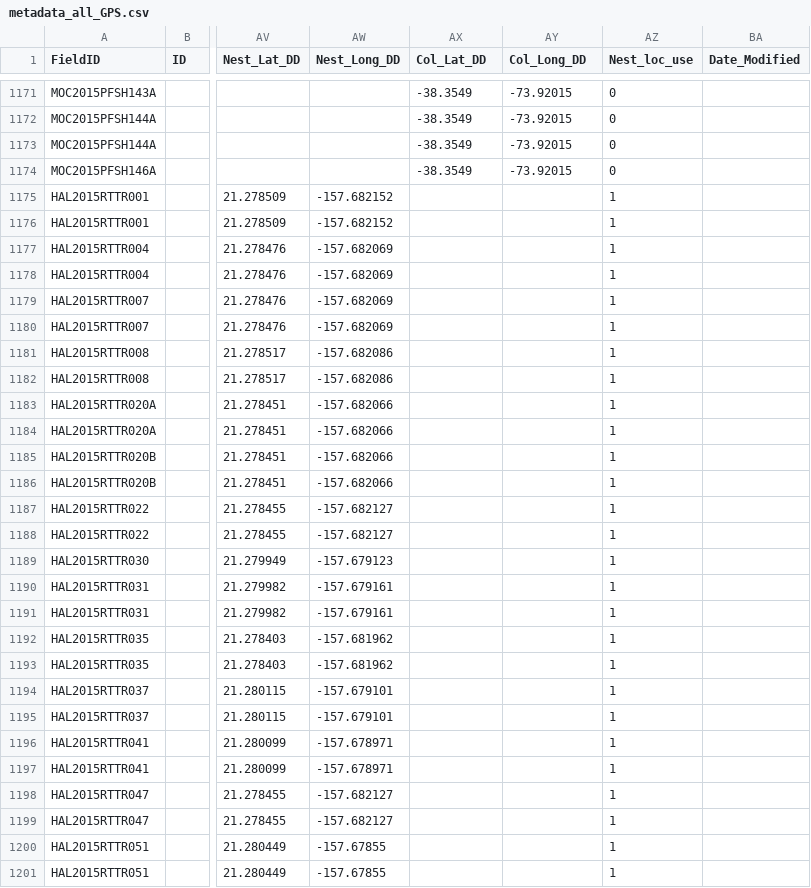
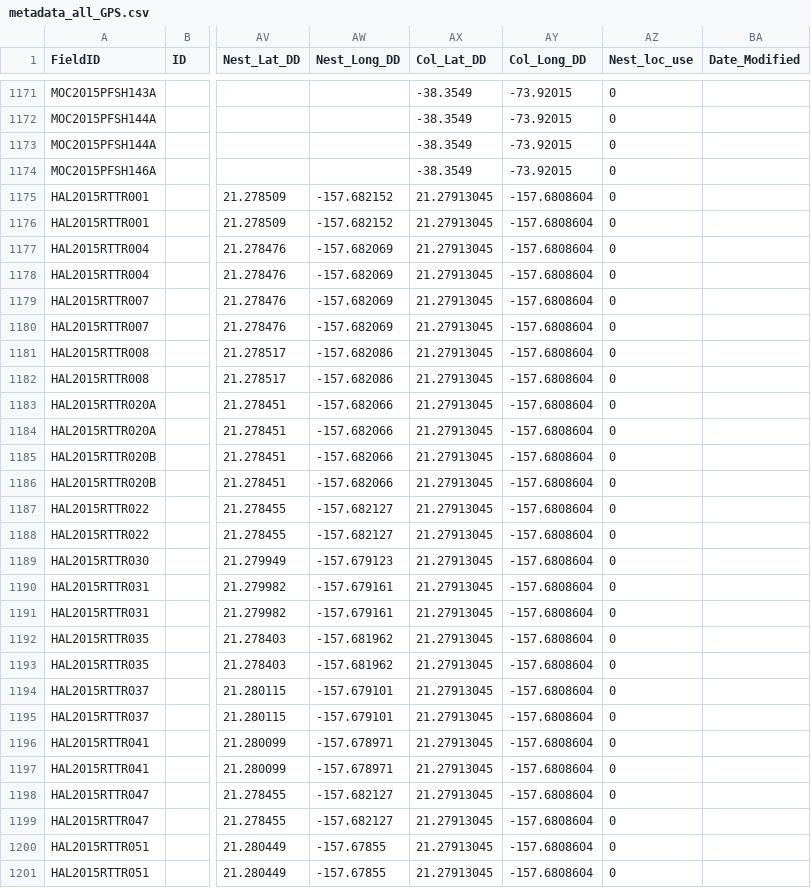
Before and after one commit to mczapanskiy-usgs/WERC-SC, a CSV file: trackcode/gps/metadata_all_GPS.csv, drawn as a sheet; only a part is shown, gaps mark what is left out; the diff covers the shown part only; the diff names each change by its address in the sheet, - before the commit and + after, or states it on an @@ line.

Commit message:
metadata update

```diff
--- a/trackcode/gps/metadata_all_GPS.csv
+++ b/trackcode/gps/metadata_all_GPS.csv
-AX1175:AX1201 (Col_Lat_DD): (empty)
+AX1175:AX1201 (Col_Lat_DD): 21.27913045
-AY1175:AY1201 (Col_Long_DD): (empty)
+AY1175:AY1201 (Col_Long_DD): -157.6808604
-AZ1175:AZ1201 (Nest_loc_use): 1
+AZ1175:AZ1201 (Nest_loc_use): 0
```
Also changed, not shown: 66 edited cells elsewhere in this file.
